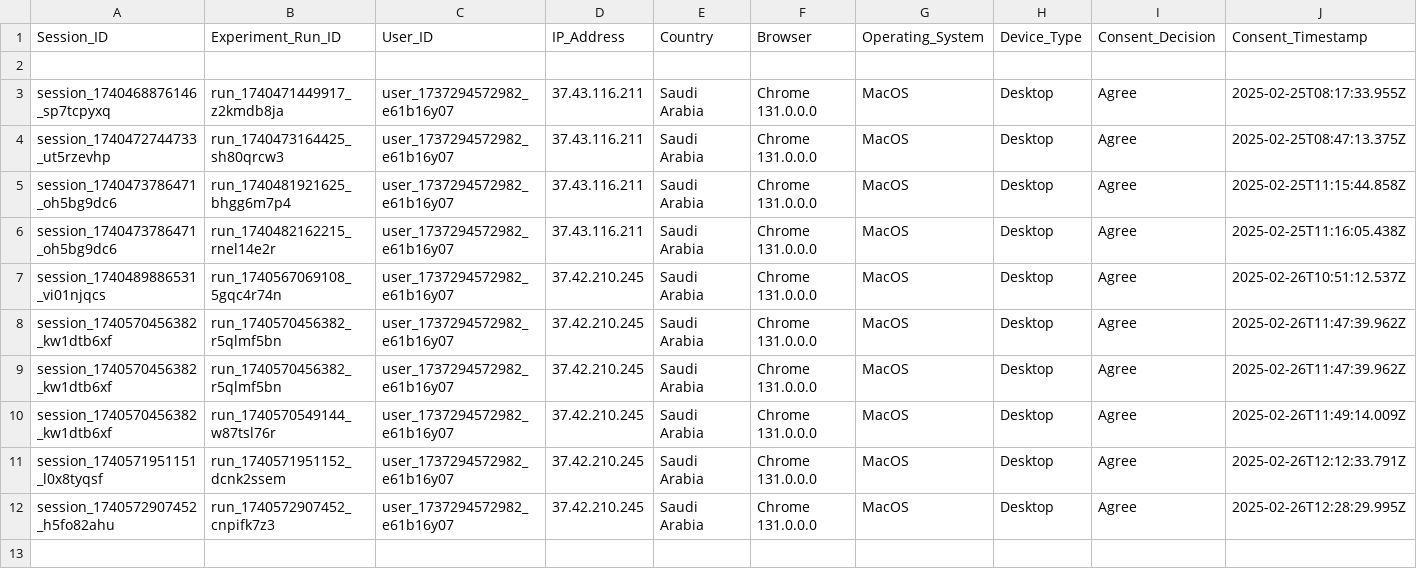
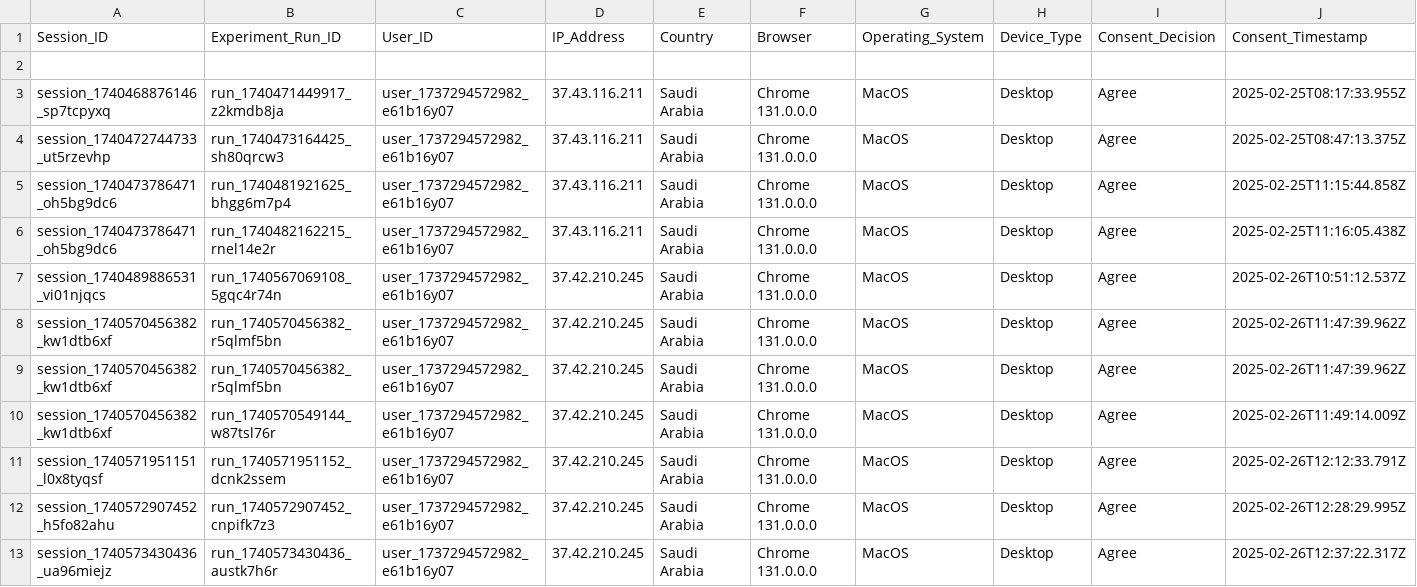
Before and after one commit to MARAM701/tracking-server, a CSV file: data/user_decisions.csv, drawn as a sheet; only a part is shown; rows hold the shown columns only; the diff names each change by its address in the sheet, - before the commit and + after, or states it on an @@ line.

Commit message:
Update tracking data

```diff
--- a/data/user_decisions.csv
+++ b/data/user_decisions.csv
+row 13: session_1740573430436_ua96miejz | run_1740573430436_austk7h6r | user_1737294572982_e61b16y07 | 37.42.210.245 | Saudi Arabia | Chrome 131.0.0.0 | MacOS | Desktop | Agree | 2025-02-26T12:37:22.317Z
```
